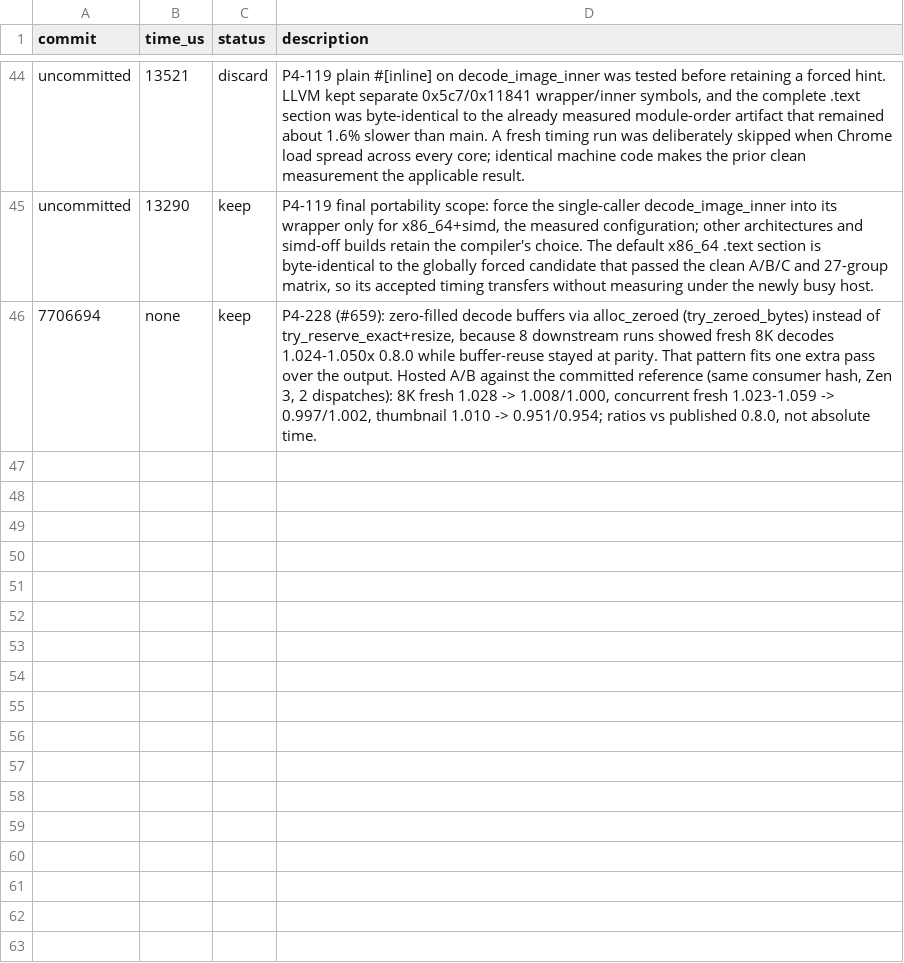
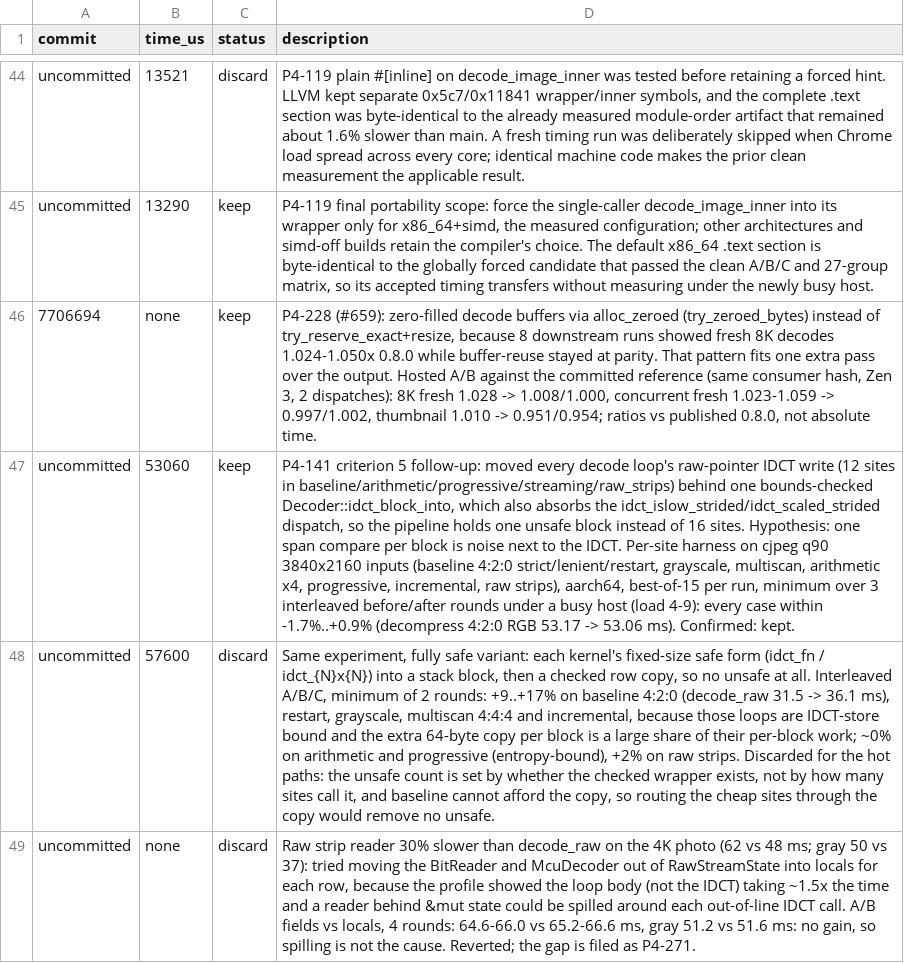
Before and after one commit to developer0hye/libjpeg-turbo-rs, a TSV file: experiments/pipeline.tsv, drawn as a sheet; only a part is shown, gaps mark what is left out; the diff names each change by its address in the sheet, - before the commit and + after, or states it on an @@ line.

```diff
--- a/experiments/pipeline.tsv
+++ b/experiments/pipeline.tsv
+row 47: uncommitted | 53060 | keep | P4-141 criterion 5 follow-up: moved every decode loop's raw-pointer IDCT write (12 sites in baseline/arithmetic/progressive/streaming/raw_strips) behind one bounds-checked Decoder::idct_block_into, which also absorbs the idct_islow_strided/idct_scaled_strided dispatch, so the pipeline holds one unsafe block instead of 16 sites. Hypothesis: one span compare per block is noise next to the IDCT. Per-site harness on cjpeg q90 3840x2160 inputs (baseline 4:2:0 strict/lenient/restart, grayscale, multiscan, arithmetic x4, progressive, incremental, raw strips), aarch64, best-of-15 per run, minimum over 3 interleaved before/after rounds under a busy host (load 4-9): every case within -1.7%..+0.9% (decompress 4:2:0 RGB 53.17 -> 53.06 ms). Confirmed: kept.
+row 48: uncommitted | 57600 | discard | Same experiment, fully safe variant: each kernel's fixed-size safe form (idct_fn / idct_{N}x{N}) into a stack block, then a checked row copy, so no unsafe at all. Interleaved A/B/C, minimum of 2 rounds: +9..+17% on baseline 4:2:0 (decode_raw 31.5 -> 36.1 ms), restart, grayscale, multiscan 4:4:4 and incremental, because those loops are IDCT-store bound and the extra 64-byte copy per block is a large share of their per-block work; ~0% on arithmetic and progressive (entropy-bound), +2% on raw strips. Discarded for the hot paths: the unsafe count is set by whether the checked wrapper exists, not by how many sites call it, and baseline cannot afford the copy, so routing the cheap sites through the copy would remove no unsafe.
+row 49: uncommitted | none | discard | Raw strip reader 30% slower than decode_raw on the 4K photo (62 vs 48 ms; gray 50 vs 37): tried moving the BitReader and McuDecoder out of RawStreamState into locals for each row, because the profile showed the loop body (not the IDCT) taking ~1.5x the time and a reader behind &mut state could be spilled around each out-of-line IDCT call. A/B fields vs locals, 4 rounds: 64.6-66.0 vs 65.2-66.6 ms, gray 51.2 vs 51.6 ms: no gain, so spilling is not the cause. Reverted; the gap is filed as P4-271.
```
Also changed, not shown: experiments/idct.tsv, experiments/progressive.tsv, 15 other files.
